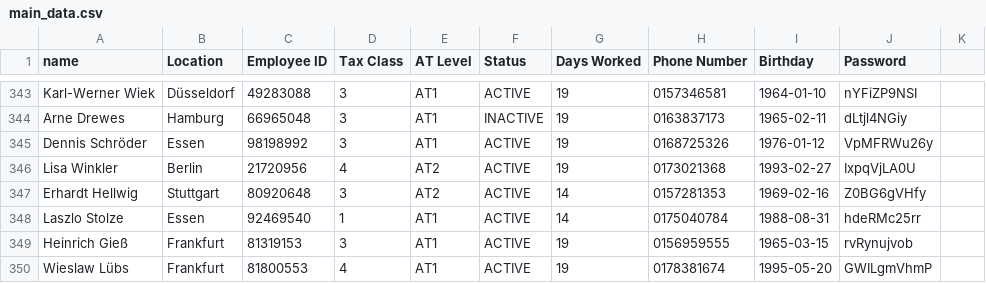
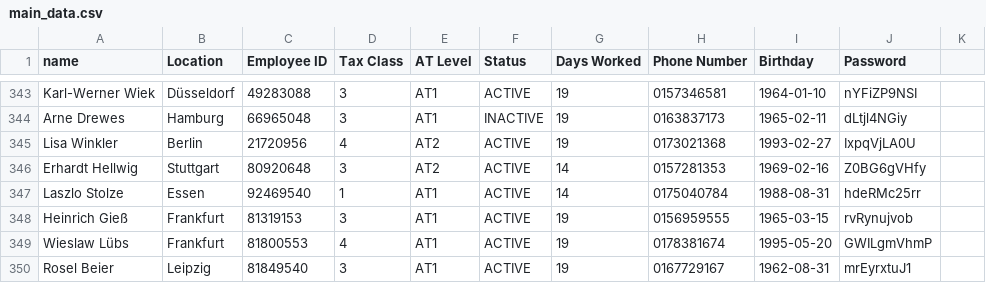
Before and after one commit to db-tech-challenge/PayrollCalculator, a CSV file: data/main_data.csv, drawn as a sheet; only a part is shown, gaps mark what is left out; the shorter side is filled out with more unchanged rows.

Commit message:
deleted double entry

```diff
--- a/data/main_data.csv
+++ b/data/main_data.csv
@@ -344,3 +344,2 @@ Karl-Werner Wiek;Düsseldorf;49283088;3;AT1;ACTIVE;19;0157346581;1964-01-10;nYFi
 Arne Drewes;Hamburg;66965048;3;AT1;INACTIVE;19;0163837173;1965-02-11;dLtjl4NGiy
-Dennis Schröder;Essen;98198992;3;AT1;ACTIVE;19;0168725326;1976-01-12;VpMFRWu26y
 Lisa Winkler;Berlin;21720956;4;AT2;ACTIVE;19;0173021368;1993-02-27;IxpqVjLA0U
```
